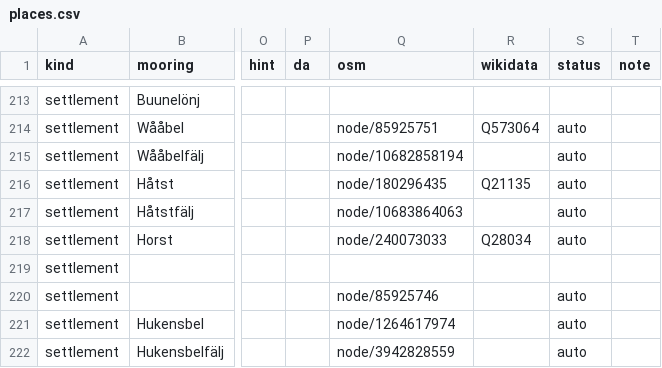
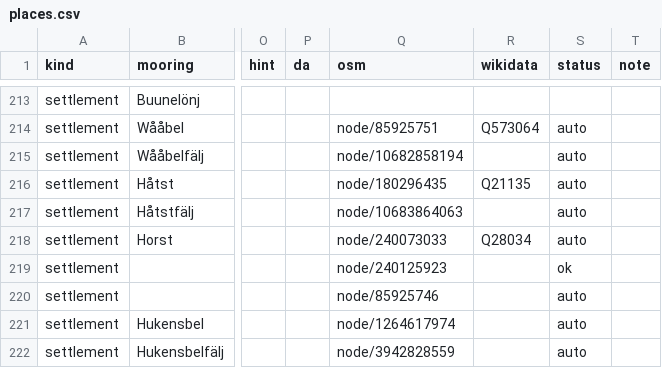
Before and after one commit to Commander-Cody/frasch-koord, a CSV file: names/places.csv, drawn as a sheet; only a part is shown, gaps mark what is left out; the diff covers the shown part only; the diff names each change by its address in the sheet, - before the commit and + after, or states it on an @@ line.

```diff
--- a/names/places.csv
+++ b/names/places.csv
-Q219 (osm): (empty)
+Q219 (osm): node/240125923
-S219 (status): (empty)
+S219 (status): ok
```
Also changed, not shown: 2 added rows, 2 removed rows and 38 edited cells elsewhere in this file, names/curation.csv.
